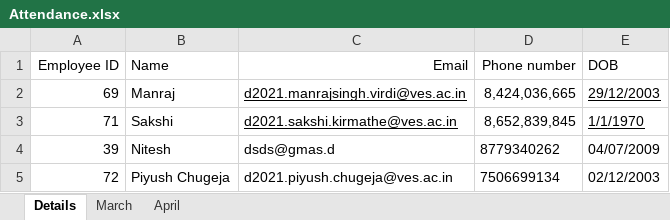
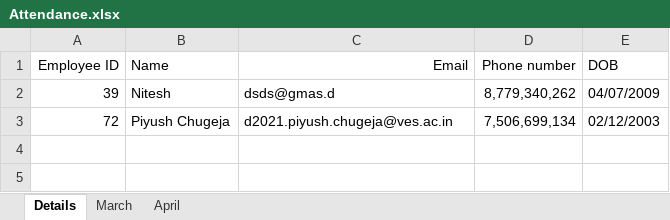
Before and after one commit to piyushchugeja/face-recognition-based-attendance, an Excel workbook: Attendance.xlsx, sheet Details, drawn as a sheet; values as stored, in another font and other column widths than the file's, no borders; removed rows and columns are numbered as before the commit, all else as after; the diff names each change by its address in the sheet, - before the commit and + after, or states it on an @@ line.

```diff
--- a/Attendance.xlsx (sheet Details)
+++ b/Attendance.xlsx (sheet Details)
-row 2: 69 | Manraj | d2021.manrajsingh.virdi@ves.ac.in | 8,424,036,665 | 29/12/2003
-row 3: 71 | Sakshi | d2021.sakshi.kirmathe@ves.ac.in | 8,652,839,845 | 1/1/1970
-D2 (Phone number): 8779340262
+D2 (Phone number): 8,779,340,262
-D3 (Phone number): 7506699134
+D3 (Phone number): 7,506,699,134
```
Also changed, not shown: sheet April, sheet March, 2 other files.
